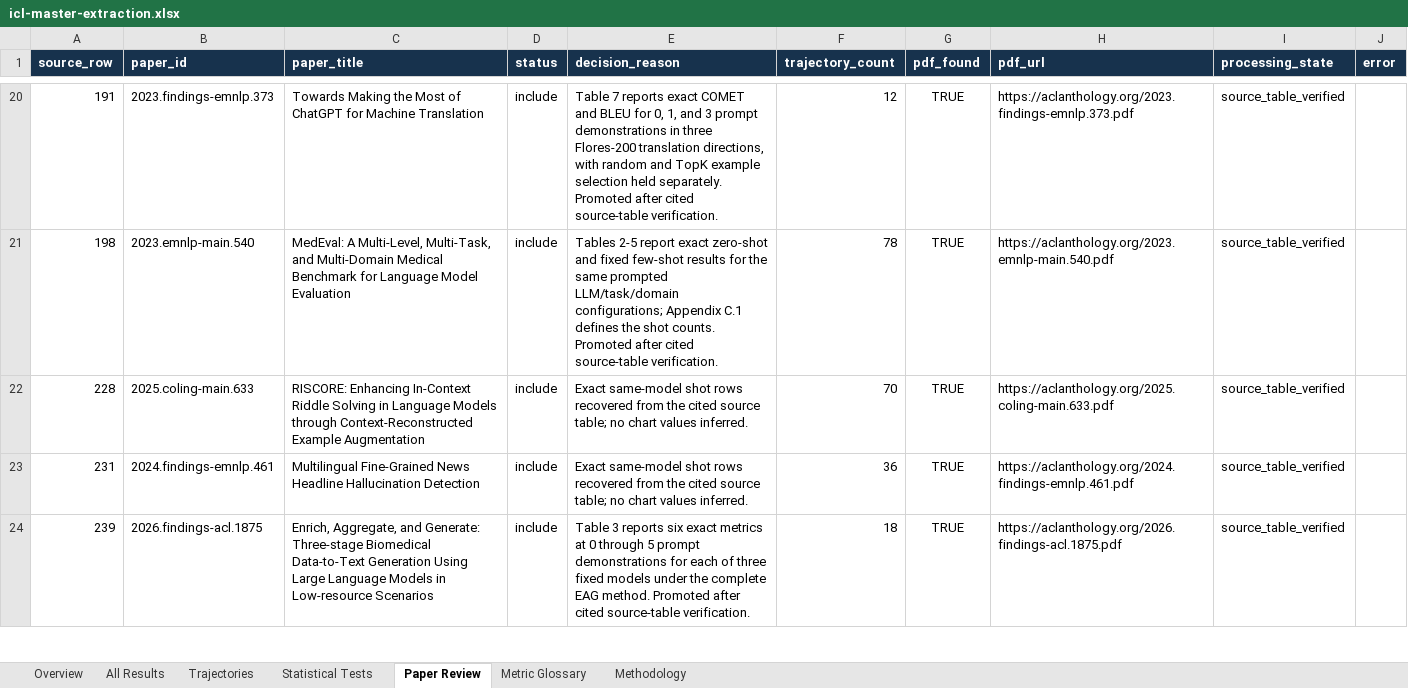
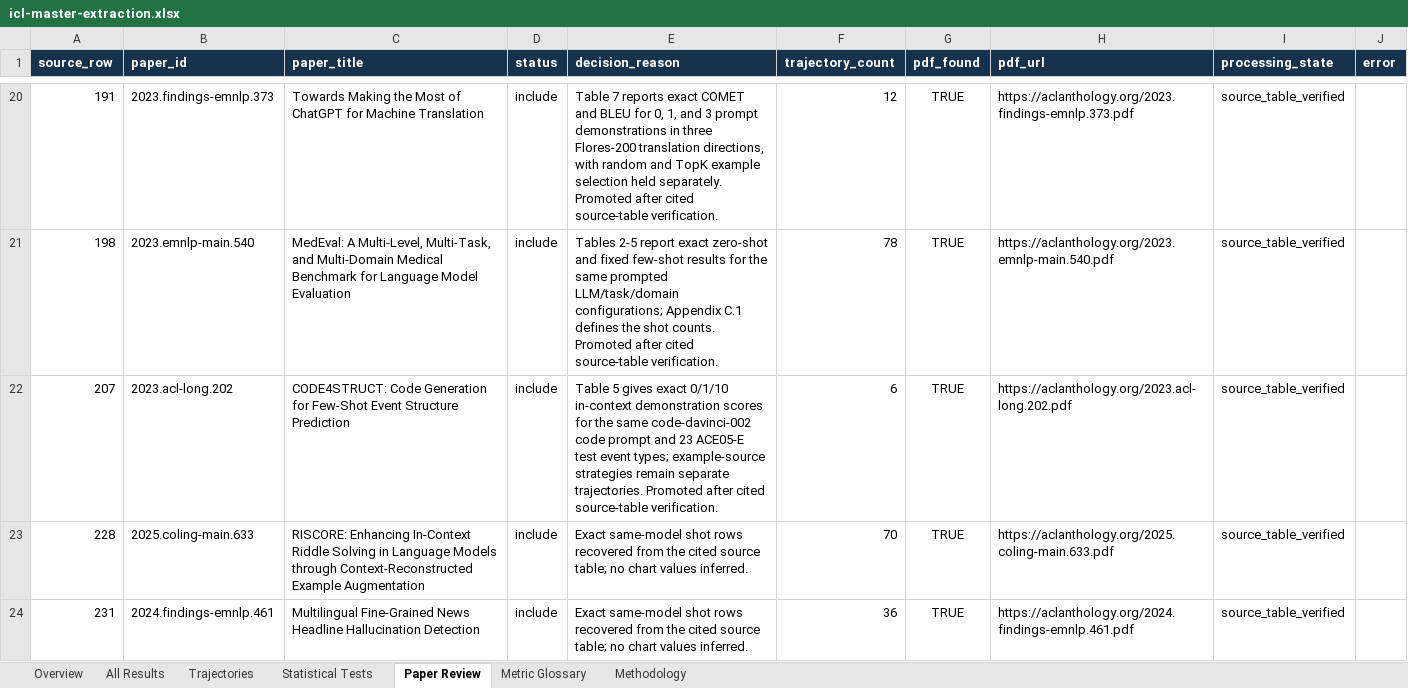
Before and after one commit to Roque3007/icl-trend-atlas, an Excel workbook: public/icl-master-extraction.xlsx, sheet Paper Review, drawn as a sheet; only a part is shown, gaps mark what is left out; the shorter side is filled out with more unchanged rows; values as stored, in another font and other column widths than the file's, no borders; table styles not drawn; the diff names each change by its address in the sheet, - before the commit and + after, or states it on an @@ line.

Commit message:
Publish verified event-argument shot trajectories
Add six source-checked CODE4STRUCT trajectories from Table 5 to the public dataset, classify event argument outputs as structured extraction, and assert the 0/1/10-shot evidence in tests. The provisional workbook and unresolved queue remain outside the site.

```diff
--- a/public/icl-master-extraction.xlsx (sheet Paper Review)
+++ b/public/icl-master-extraction.xlsx (sheet Paper Review)
+row 22: 207 | 2023.acl-long.202 | CODE4STRUCT: Code Generation for Few-Shot Event Structure Prediction | include | Table 5 gives exact 0/1/10 in-context demonstration scores for the same code-davinci-002 code prompt and 23 ACE05-E test event types; example-source strategies remain separate trajectories. Promoted after cited source-table verification. | 6 | TRUE | https://aclanthology.org/2023.acl-long.202.pdf | source_table_verified
```
Also changed, not shown: sheet All Results, sheet Trajectories, sheet Metric Glossary, sheet Overview, 4 other files.
